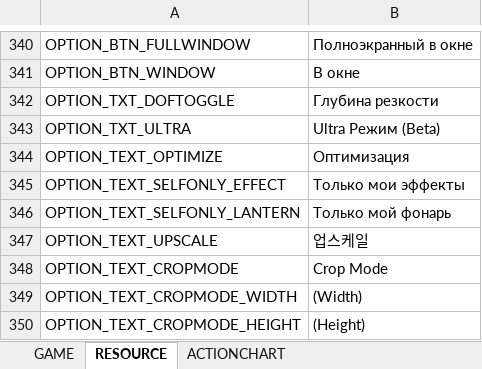
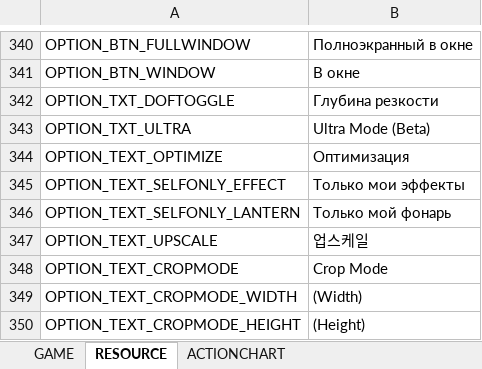
Before and after one commit to Lykii22/BDORUS, an Excel workbook: stringtable/ru/stringtable_ru.xlsm, sheet RESOURCE, drawn as a sheet; only a part is shown, gaps mark what is left out; values as stored, in another font and other column widths than the file's, no borders; the diff names each change by its address in the sheet, - before the commit and + after, or states it on an @@ line.

```diff
--- a/stringtable/ru/stringtable_ru.xlsm (sheet RESOURCE)
+++ b/stringtable/ru/stringtable_ru.xlsm (sheet RESOURCE)
-B343: Ultra Режим (Beta)
+B343: Ultra Mode (Beta)
```
Also changed, not shown: sheet GAME, stringtable/ru/stringtable_cutscene_ru.xlsm, stringtable/ru/symbolnostringtable_ru.xlsm.
